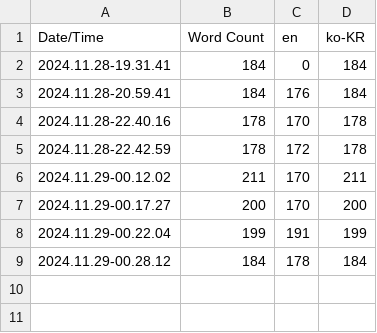
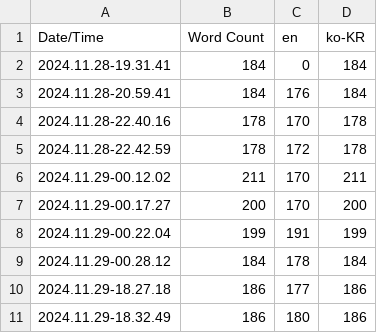
Before and after one commit to gws1017/Harmagedon, a CSV file: Content/Localization/ UI/ UI.csv, drawn as a sheet.

```diff
--- a/Content/Localization/ UI/ UI.csv
+++ b/Content/Localization/ UI/ UI.csv
@@ -9 +9,3 @@ Date/Time,Word Count,en,ko-KR
 2024.11.29-00.28.12,184,178,184
+2024.11.29-18.27.18,186,177,186
+2024.11.29-18.32.49,186,180,186
```
Also changed, not shown: 12 other files.
